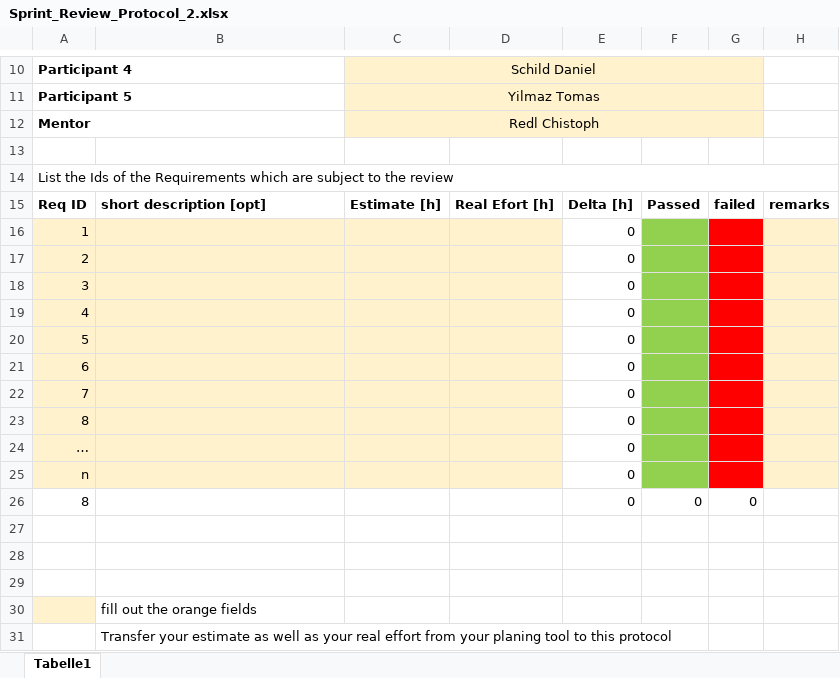
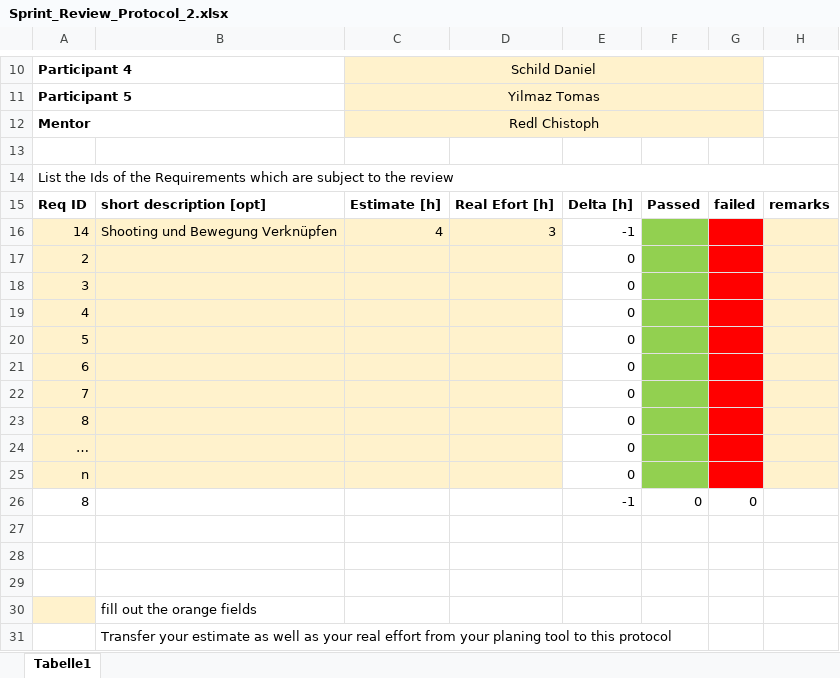
Before and after one commit to Philip-pd/INNO-27, an Excel workbook: Documentation/Sprint_Review_Protocol_2.xlsx, sheet Tabelle1, drawn as a sheet; only a part is shown, gaps mark what is left out; values as stored, in another font and other column widths than the file's, no borders; removed rows and columns are numbered as before the commit, all else as after; the diff names each change by its address in the sheet, - before the commit and + after, or states it on an @@ line.

Commit message:
Documentation for Sprint 2

```diff
--- a/Documentation/Sprint_Review_Protocol_2.xlsx (sheet Tabelle1)
+++ b/Documentation/Sprint_Review_Protocol_2.xlsx (sheet Tabelle1)
-row 16: 1 |  |  |  | 0
+row 16: 14 | Shooting und Bewegung Verknüpfen | 4 | 3 | -1
-E26: 0
+E26: -1
```
